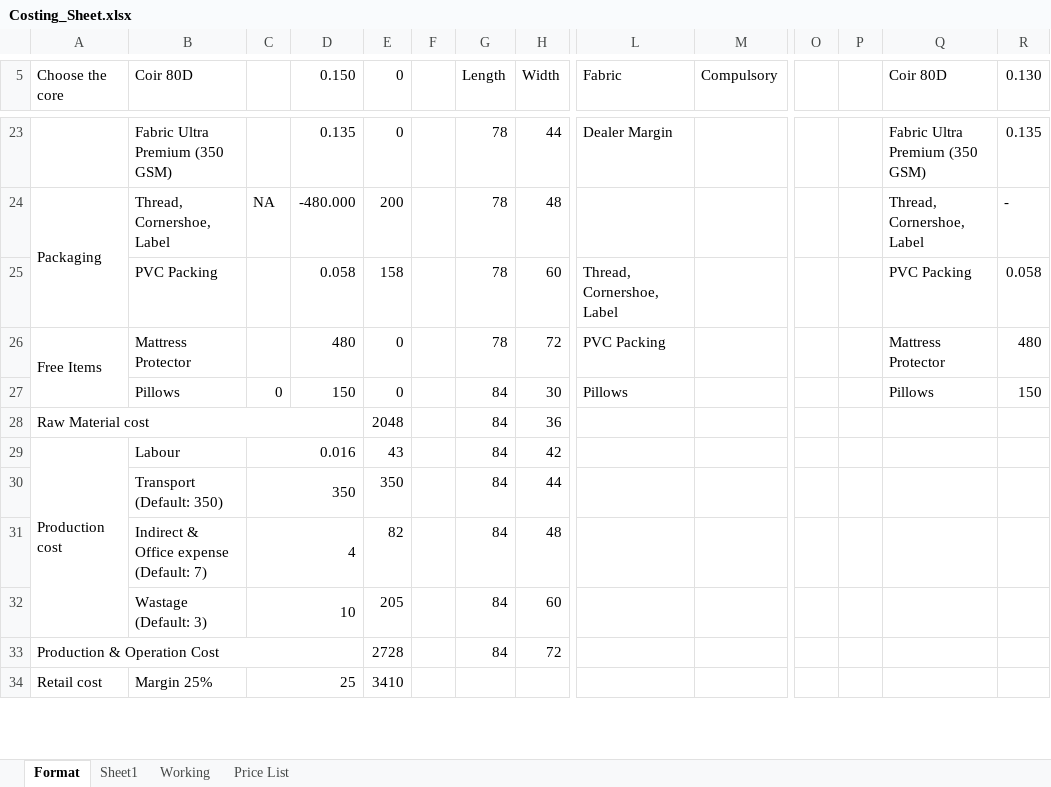
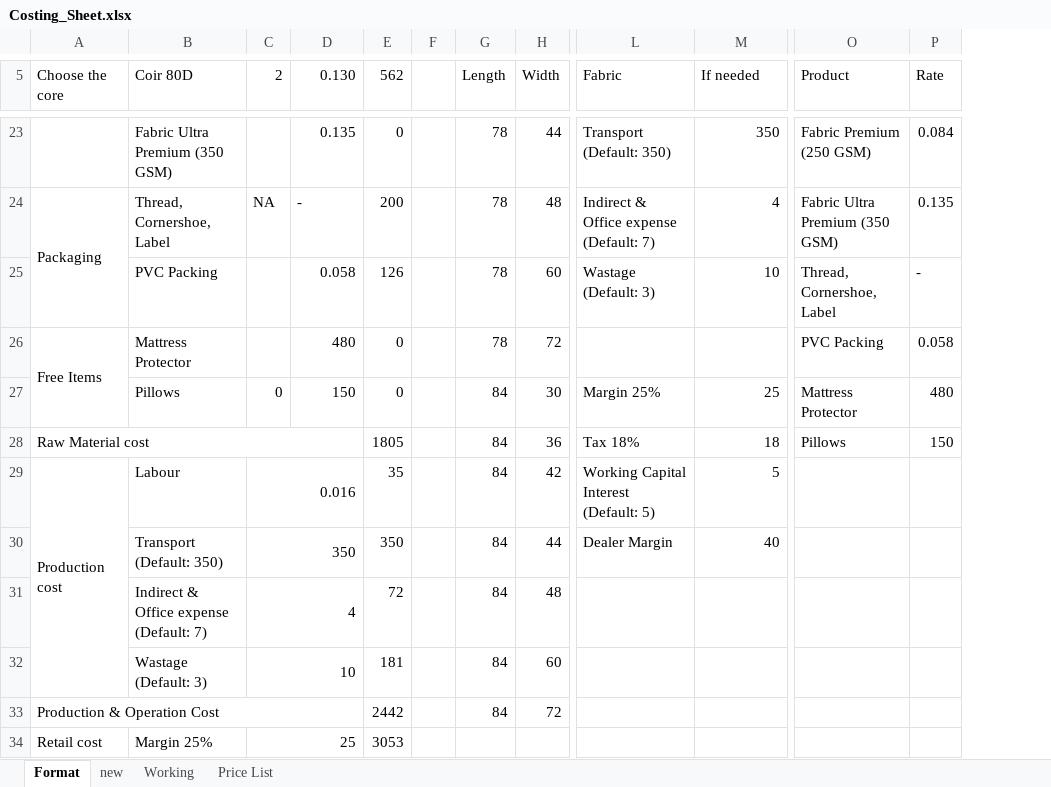
Before and after one commit to snehamuthu326/BillDesk, an Excel workbook: Costing_Sheet.xlsx, sheet Format, drawn as a sheet; only a part is shown, gaps mark what is left out; values as stored, in another font and other column widths than the file's, no cell formats; conditional formats not drawn; removed rows and columns are numbered as before the commit, all else as after; rows hold the shown columns only; the diff covers the shown part only; the diff names each change by its address in the sheet, - before the commit and + after, or states it on an @@ line.

```diff
--- a/Costing_Sheet.xlsx (sheet Format)
+++ b/Costing_Sheet.xlsx (sheet Format)
-sheet tab: Sheet1
+sheet tab: new
-column O, empty
-column P, empty
-C5: (empty)
+C5: 2
-D5: 0.150
+D5: 0.130
-E5: 0
+E5: 562
-M5: Compulsory
+M5: If needed
-O5: Coir 80D
+O5: Product
-P5: 0.130
+P5: Rate
-L23 (Fabric): Dealer Margin
+L23 (Fabric): Transport (Default: 350)
-M23 (If needed): (empty)
+M23 (If needed): 350
-O23 (Product): Fabric Ultra Premium (350 GSM)
+O23 (Product): Fabric Premium (250 GSM)
-P23 (Rate): 0.135
+P23 (Rate): 0.084
-D24 (0.130): -480.000
+D24 (0.130): -
-L24 (Fabric): (empty)
+L24 (Fabric): Indirect & Office expense (Default: 7)
-M24 (If needed): (empty)
+M24 (If needed): 4
-O24 (Product): Thread, Cornershoe, Label
+O24 (Product): Fabric Ultra Premium (350 GSM)
-P24 (Rate): -
+P24 (Rate): 0.135
-E25 (562): 158
+E25 (562): 126
-L25 (Fabric): Thread, Cornershoe, Label
+L25 (Fabric): Wastage (Default: 3)
-M25 (If needed): (empty)
+M25 (If needed): 10
-O25 (Product): PVC Packing
+O25 (Product): Thread, Cornershoe, Label
-P25 (Rate): 0.058
+P25 (Rate): -
-L26 (Fabric): PVC Packing
+L26 (Fabric): (empty)
-O26 (Product): Mattress Protector
+O26 (Product): PVC Packing
-P26 (Rate): 480
+P26 (Rate): 0.058
-L27 (Fabric): Pillows
+L27 (Fabric): Margin 25%
-M27 (If needed): (empty)
+M27 (If needed): 25
-O27 (Product): Pillows
+O27 (Product): Mattress Protector
-P27 (Rate): 150
+P27 (Rate): 480
-row 28: Raw Material cost |  |  |  | 2048 |  | 84 | 36
+row 28: Raw Material cost |  |  |  | 1805 |  | 84 | 36 | Tax 18% | 18 | Pillows | 150
-E29 (562): 43
+E29 (562): 35
-L29 (Fabric): (empty)
+L29 (Fabric): Working Capital Interest (Default: 5)
-M29 (If needed): (empty)
+M29 (If needed): 5
-L30 (Fabric): (empty)
+L30 (Fabric): Dealer Margin
-M30 (If needed): (empty)
+M30 (If needed): 40
-E31 (562): 82
+E31 (562): 72
-E32 (562): 205
+E32 (562): 181
-E33 (562): 2728
+E33 (562): 2442
-E34 (562): 3410
+E34 (562): 3053
```
Also changed, not shown: 2 added rows, 2 removed rows and 58 edited cells elsewhere in this sheet, sheet new, sheet Price List, cell formats, Costing Sheet for Mattress Dated on 19-08-2022 .xlsx - Internship.xlsx, 9 other files.
